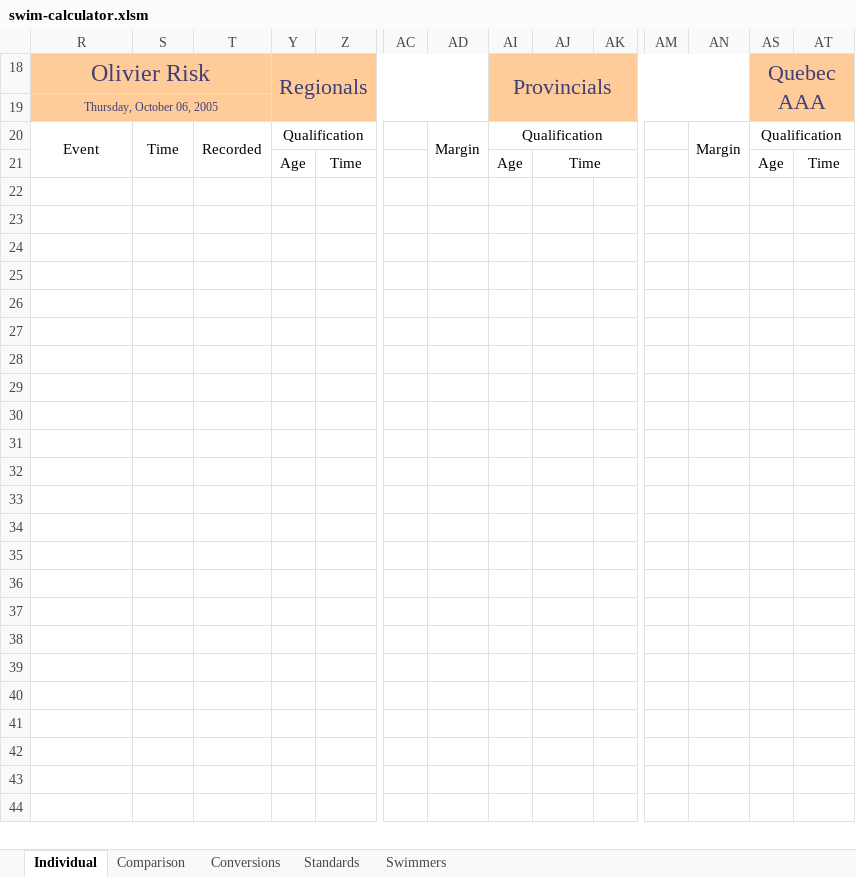
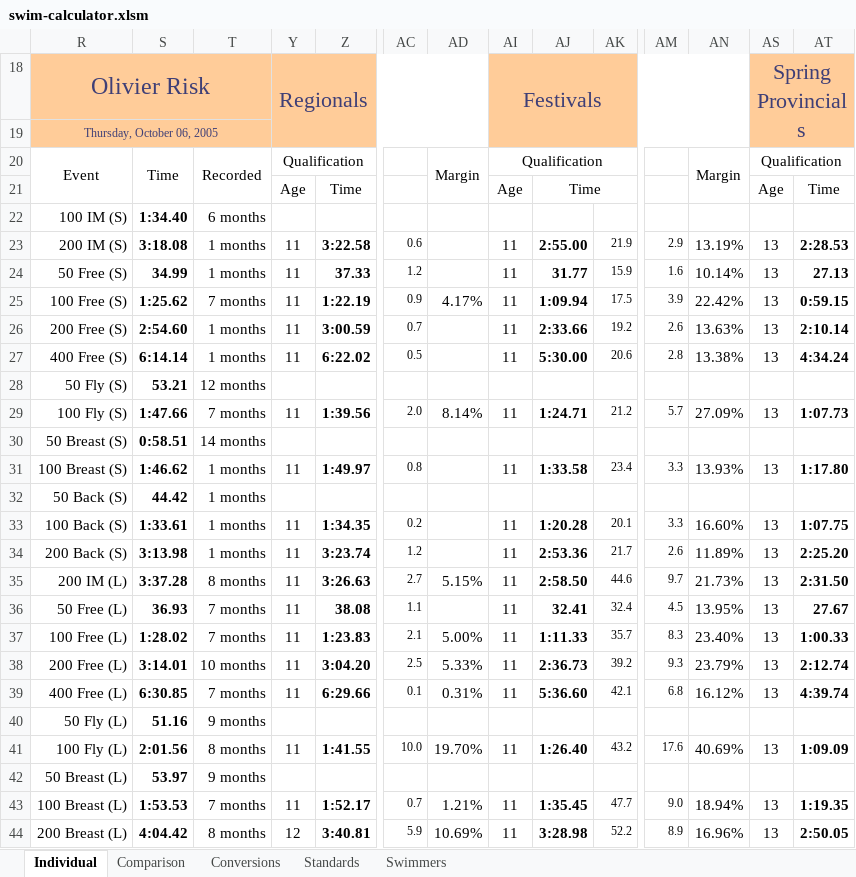
Before and after one commit to Subject2Risk/swim-report, an Excel workbook: swim-calculator.xlsm, sheet Individual, drawn as a sheet; only a part is shown, gaps mark what is left out; values as stored, in another font and other column widths than the file's, no borders; conditional formats not drawn; rows hold the shown columns only; the diff covers the shown part only; the diff names each change by its address in the sheet, - before the commit and + after, or states it on an @@ line.

Commit message:
Split Provincials into Spring & Summer.

```diff
--- a/swim-calculator.xlsm (sheet Individual)
+++ b/swim-calculator.xlsm (sheet Individual)
-AI18: Provincials
+AI18: Festivals
-AS18: Quebec AAA
+AS18: Spring Provincials
-row 22: (empty)
+row 22: 100 IM (S) | 1:34.40 | 6 months
-row 23: (empty)
+row 23: 200 IM (S) | 3:18.08 | 1 months | 11 | 3:22.58 | 0.6 |  | 11 | 2:55.00 | 21.9 | 2.9 | 13.19% | 13 | 2:28.53
-row 24: (empty)
+row 24: 50 Free (S) | 34.99 | 1 months | 11 | 37.33 | 1.2 |  | 11 | 31.77 | 15.9 | 1.6 | 10.14% | 13 | 27.13
-row 25: (empty)
+row 25: 100 Free (S) | 1:25.62 | 7 months | 11 | 1:22.19 | 0.9 | 4.17% | 11 | 1:09.94 | 17.5 | 3.9 | 22.42% | 13 | 0:59.15
-row 26: (empty)
+row 26: 200 Free (S) | 2:54.60 | 1 months | 11 | 3:00.59 | 0.7 |  | 11 | 2:33.66 | 19.2 | 2.6 | 13.63% | 13 | 2:10.14
-row 27: (empty)
+row 27: 400 Free (S) | 6:14.14 | 1 months | 11 | 6:22.02 | 0.5 |  | 11 | 5:30.00 | 20.6 | 2.8 | 13.38% | 13 | 4:34.24
-row 28: (empty)
+row 28: 50 Fly (S) | 53.21 | 12 months
-row 29: (empty)
+row 29: 100 Fly (S) | 1:47.66 | 7 months | 11 | 1:39.56 | 2.0 | 8.14% | 11 | 1:24.71 | 21.2 | 5.7 | 27.09% | 13 | 1:07.73
-row 30: (empty)
+row 30: 50 Breast (S) | 0:58.51 | 14 months
-row 31: (empty)
+row 31: 100 Breast (S) | 1:46.62 | 1 months | 11 | 1:49.97 | 0.8 |  | 11 | 1:33.58 | 23.4 | 3.3 | 13.93% | 13 | 1:17.80
-row 32: (empty)
+row 32: 50 Back (S) | 44.42 | 1 months
-row 33: (empty)
+row 33: 100 Back (S) | 1:33.61 | 1 months | 11 | 1:34.35 | 0.2 |  | 11 | 1:20.28 | 20.1 | 3.3 | 16.60% | 13 | 1:07.75
-row 34: (empty)
+row 34: 200 Back (S) | 3:13.98 | 1 months | 11 | 3:23.74 | 1.2 |  | 11 | 2:53.36 | 21.7 | 2.6 | 11.89% | 13 | 2:25.20
-row 35: (empty)
+row 35: 200 IM (L) | 3:37.28 | 8 months | 11 | 3:26.63 | 2.7 | 5.15% | 11 | 2:58.50 | 44.6 | 9.7 | 21.73% | 13 | 2:31.50
-row 36: (empty)
+row 36: 50 Free (L) | 36.93 | 7 months | 11 | 38.08 | 1.1 |  | 11 | 32.41 | 32.4 | 4.5 | 13.95% | 13 | 27.67
-row 37: (empty)
+row 37: 100 Free (L) | 1:28.02 | 7 months | 11 | 1:23.83 | 2.1 | 5.00% | 11 | 1:11.33 | 35.7 | 8.3 | 23.40% | 13 | 1:00.33
-row 38: (empty)
+row 38: 200 Free (L) | 3:14.01 | 10 months | 11 | 3:04.20 | 2.5 | 5.33% | 11 | 2:36.73 | 39.2 | 9.3 | 23.79% | 13 | 2:12.74
-row 39: (empty)
+row 39: 400 Free (L) | 6:30.85 | 7 months | 11 | 6:29.66 | 0.1 | 0.31% | 11 | 5:36.60 | 42.1 | 6.8 | 16.12% | 13 | 4:39.74
-row 40: (empty)
+row 40: 50 Fly (L) | 51.16 | 9 months
-row 41: (empty)
+row 41: 100 Fly (L) | 2:01.56 | 8 months | 11 | 1:41.55 | 10.0 | 19.70% | 11 | 1:26.40 | 43.2 | 17.6 | 40.69% | 13 | 1:09.09
-row 42: (empty)
+row 42: 50 Breast (L) | 53.97 | 9 months
-row 43: (empty)
+row 43: 100 Breast (L) | 1:53.53 | 7 months | 11 | 1:52.17 | 0.7 | 1.21% | 11 | 1:35.45 | 47.7 | 9.0 | 18.94% | 13 | 1:19.35
-row 44: (empty)
+row 44: 200 Breast (L) | 4:04.42 | 8 months | 12 | 3:40.81 | 5.9 | 10.69% | 11 | 3:28.98 | 52.2 | 8.9 | 16.96% | 13 | 2:50.05
```
Also changed, not shown: 43 edited cells elsewhere in this sheet, sheet Comparison, sheet Standards, hidden cells.
